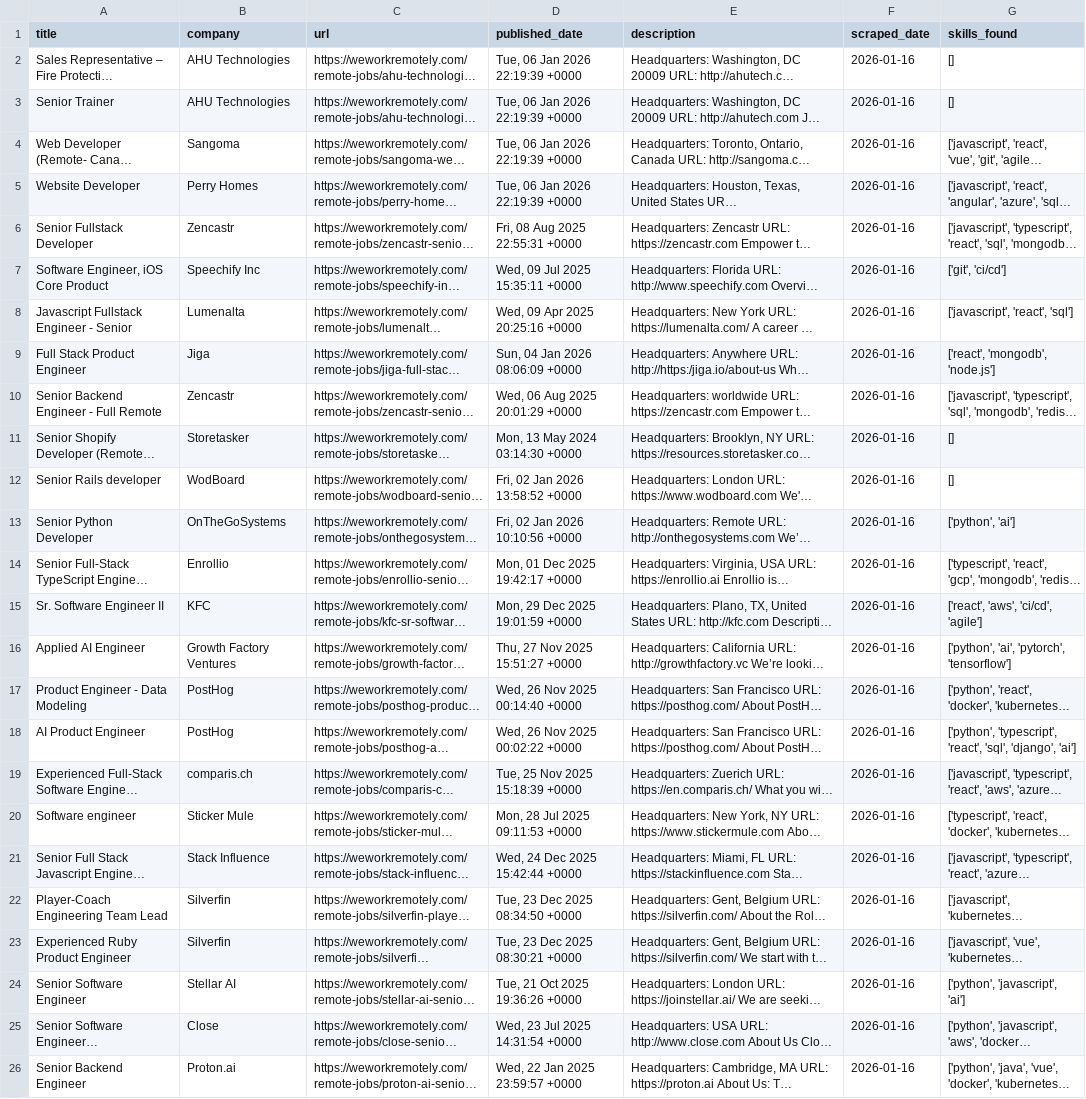
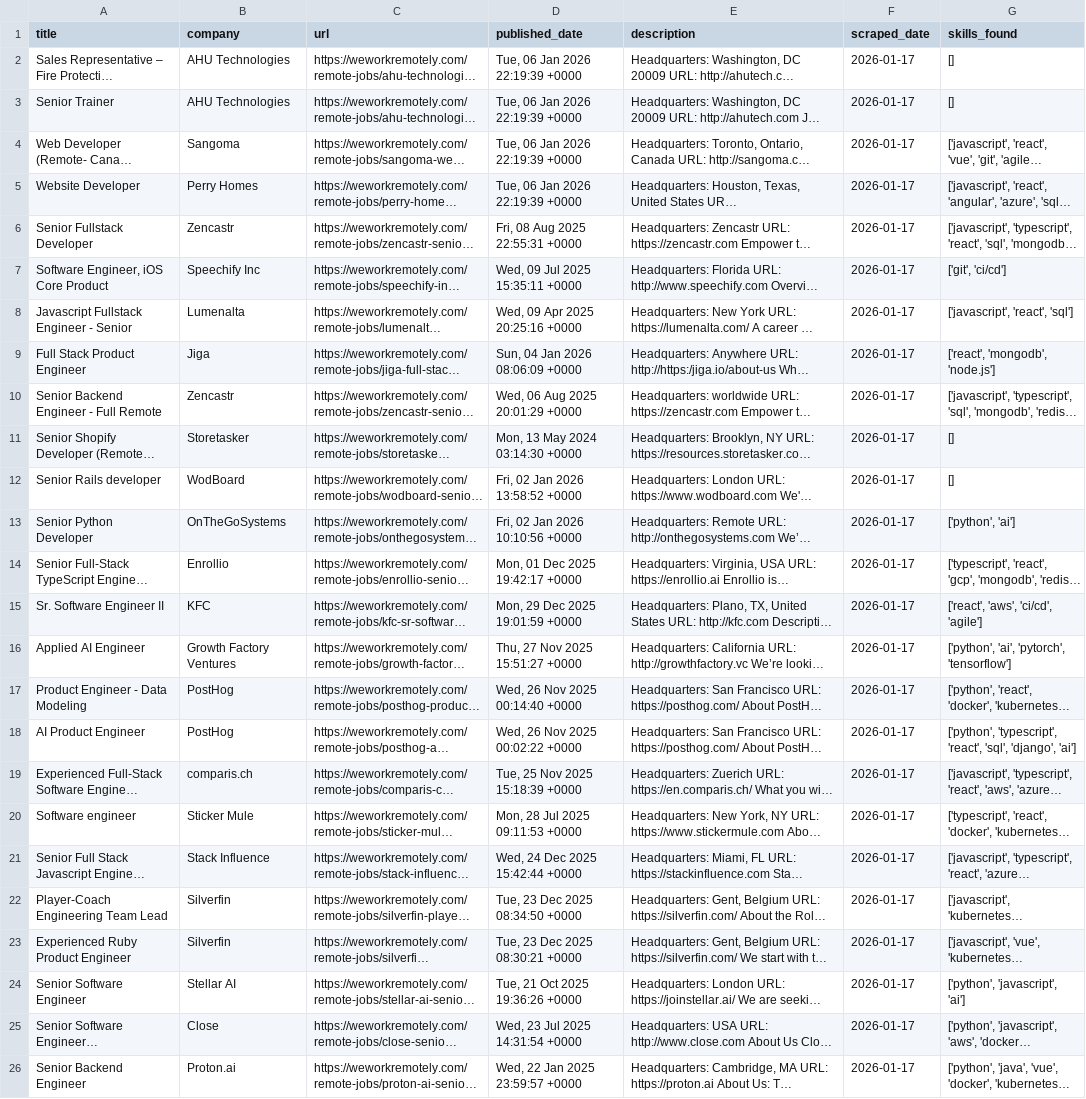
Before and after one commit to ayush-274/tech-talent-pulse, a CSV file: data/processed/jobs_enriched.csv, drawn as a sheet; long unchanged cells end in …; the diff names each change by its address in the sheet, - before the commit and + after, or states it on an @@ line.

```diff
--- a/data/processed/jobs_enriched.csv
+++ b/data/processed/jobs_enriched.csv
-F2:F26 (scraped_date): 2026-01-16
+F2:F26 (scraped_date): 2026-01-17
```
Also changed, not shown: data/raw/jobs_raw.csv, 1 other file.
